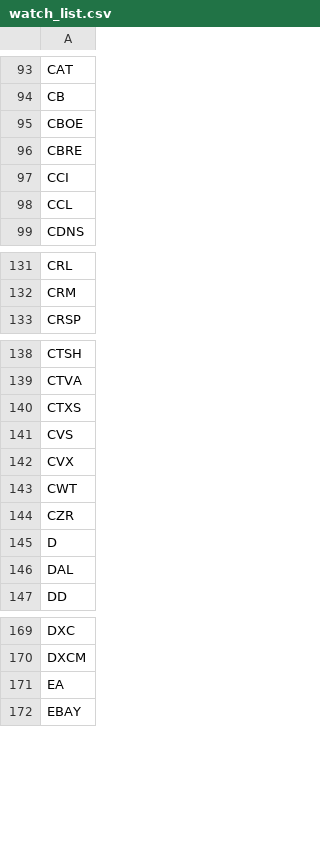
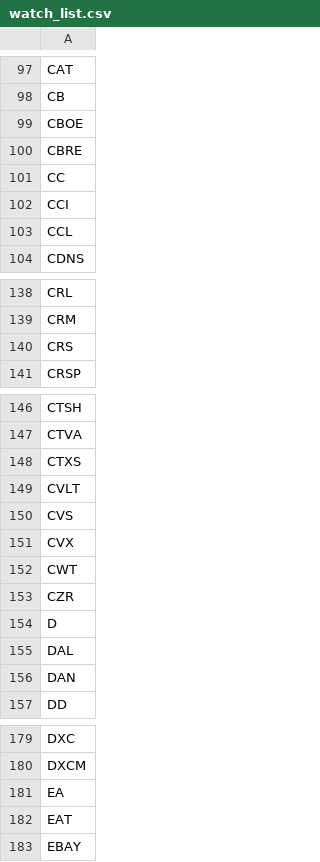
Before and after one commit to salylgw/gammath_spot, a CSV file: watch_list.csv, drawn as a sheet; only a part is shown, gaps mark what is left out; the diff covers the shown part only; the diff names each change by its address in the sheet, - before the commit and + after, or states it on an @@ line.

```diff
--- a/watch_list.csv
+++ b/watch_list.csv
+row 101: CC
+row 140: CRS
+row 149: CVLT
+row 156: DAN
+row 182: EAT
```
Also changed, not shown: 34 added rows elsewhere in this file, 1 other file.
